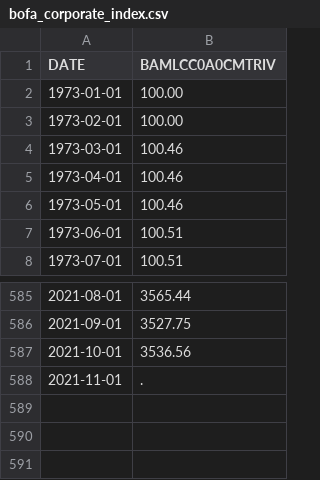
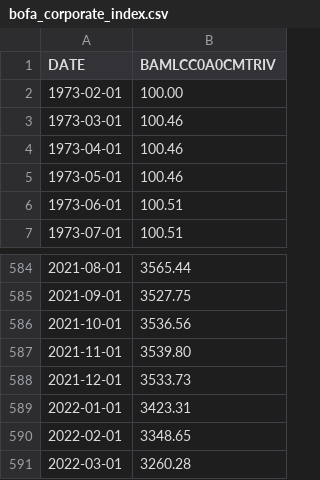
Before and after one commit to artem-bakulin/latex, a CSV file: derivatives/bofa_corporate_index.csv, drawn as a sheet; only a part is shown, gaps mark what is left out.

```diff
--- a/derivatives/bofa_corporate_index.csv
+++ b/derivatives/bofa_corporate_index.csv
@@ -1,3 +1,2 @@
 DATE,BAMLCC0A0CMTRIV
-1973-01-01,100.00
 1973-02-01,100.00
@@ -587,2 +586,6 @@ DATE,BAMLCC0A0CMTRIV
 2021-10-01,3536.56
-2021-11-01,.
+2021-11-01,3539.80
+2021-12-01,3533.73
+2022-01-01,3423.31
+2022-02-01,3348.65
+2022-03-01,3260.28
```
Also changed, not shown: derivatives/bofa_bond_indices.csv, derivatives/bofa_high_yield_index.csv, 6 other files.
